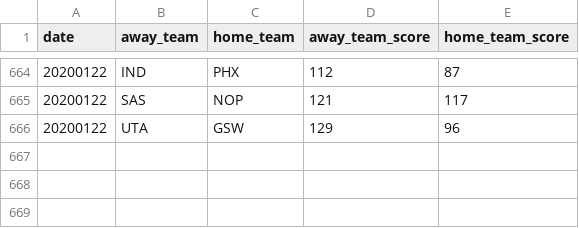
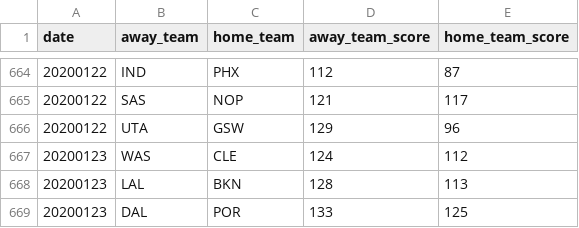
Before and after one commit to shawenyao/Who-is-number-1, a CSV file: data/nba_2019-2020.csv, drawn as a sheet; only a part is shown, gaps mark what is left out.

Commit message:
Update nba_2019-2020.csv

```diff
--- a/data/nba_2019-2020.csv
+++ b/data/nba_2019-2020.csv
@@ -666 +666,4 @@ date,away_team,home_team,away_team_score,home_team_score
 20200122,UTA,GSW,129,96
+20200123,WAS,CLE,124,112
+20200123,LAL,BKN,128,113
+20200123,DAL,POR,133,125
```
